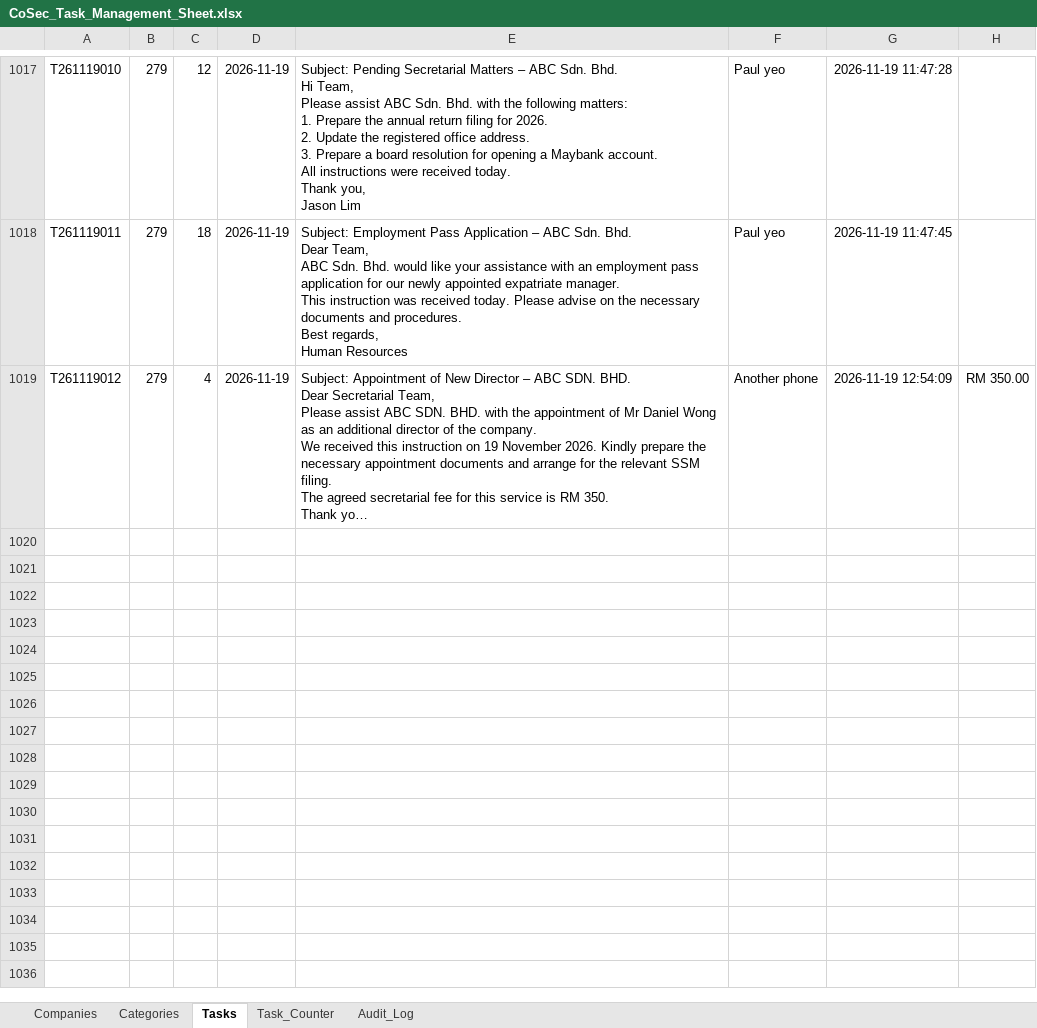
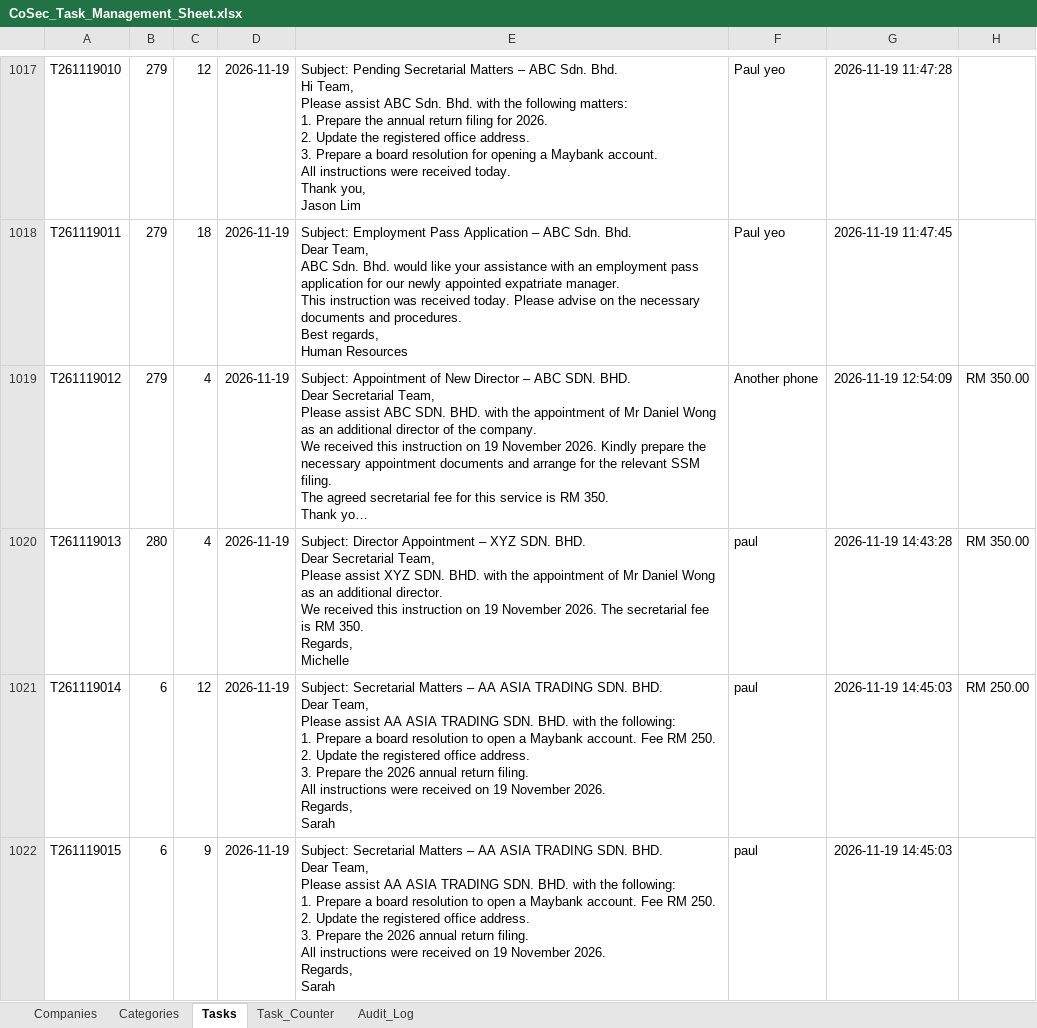
Before and after one commit to PYW-star/chatbot, an Excel workbook: CoSec_Task_Management_Sheet.xlsx, sheet Tasks, drawn as a sheet; only a part is shown, gaps mark what is left out; long unchanged cells end in …; values as stored, in another font and other column widths than the file's, no borders; ↵ is a line break in a cell; the diff covers the shown part only; the diff names each change by its address in the sheet, - before the commit and + after, or states it on an @@ line.

```diff
--- a/CoSec_Task_Management_Sheet.xlsx (sheet Tasks)
+++ b/CoSec_Task_Management_Sheet.xlsx (sheet Tasks)
+row 1020: T261119013 | 280 | 4 | 2026-11-19 | Subject: Director Appointment – XYZ SDN. BHD. ↵ Dear Secretarial Team, ↵ Please assist XYZ SDN. BHD. with the appointment of Mr Daniel Wong as an additional director. ↵ We received this instruction on 19 November 2026. The secretarial fee is RM 350. ↵ Regards, ↵ Michelle | paul | 2026-11-19 14:43:28 | RM 350.00
+row 1021: T261119014 | 6 | 12 | 2026-11-19 | Subject: Secretarial Matters – AA ASIA TRADING SDN. BHD. ↵ Dear Team, ↵ Please assist AA ASIA TRADING SDN. BHD. with the following: ↵ 1. Prepare a board resolution to open a Maybank account. Fee RM 250. ↵ 2. Update the registered office address. ↵ 3. Prepare the 2026 annual return filing. ↵ All instructions were received on 19 November 2026. ↵ Regards, ↵ Sarah | paul | 2026-11-19 14:45:03 | RM 250.00
+row 1022: T261119015 | 6 | 9 | 2026-11-19 | Subject: Secretarial Matters – AA ASIA TRADING SDN. BHD. ↵ Dear Team, ↵ Please assist AA ASIA TRADING SDN. BHD. with the following: ↵ 1. Prepare a board resolution to open a Maybank account. Fee RM 250. ↵ 2. Update the registered office address. ↵ 3. Prepare the 2026 annual return filing. ↵ All instructions were received on 19 November 2026. ↵ Regards, ↵ Sarah | paul | 2026-11-19 14:45:03
```
Also changed, not shown: 3 added rows elsewhere in this sheet, sheet Audit_Log, sheet Companies, sheet Task_Counter, sheet Categories, 1 other file.
